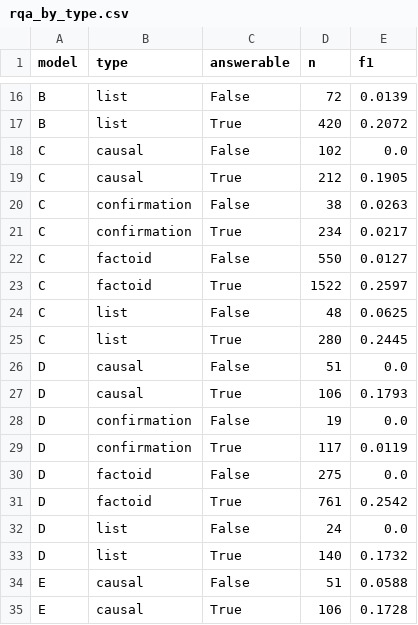
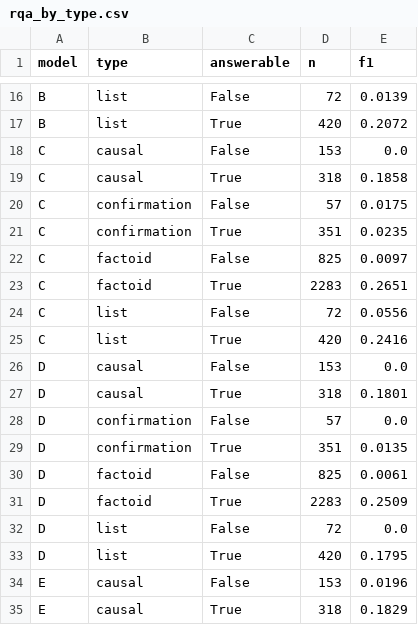
Before and after one commit to mariaaktermukti/bengali-instruction-filtering, a CSV file: results/full_run/benchmarks/rqa_by_type.csv, drawn as a sheet; only a part is shown, gaps mark what is left out; the diff covers the shown part only.

```diff
--- a/results/full_run/benchmarks/rqa_by_type.csv
+++ b/results/full_run/benchmarks/rqa_by_type.csv
@@ -17,19 +17,19 @@ B,list,False,72,0.0139
 B,list,True,420,0.2072
-C,causal,False,102,0.0
-C,causal,True,212,0.1905
-C,confirmation,False,38,0.0263
-C,confirmation,True,234,0.0217
-C,factoid,False,550,0.0127
-C,factoid,True,1522,0.2597
-C,list,False,48,0.0625
-C,list,True,280,0.2445
-D,causal,False,51,0.0
-D,causal,True,106,0.1793
-D,confirmation,False,19,0.0
-D,confirmation,True,117,0.0119
-D,factoid,False,275,0.0
-D,factoid,True,761,0.2542
-D,list,False,24,0.0
-D,list,True,140,0.1732
-E,causal,False,51,0.0588
-E,causal,True,106,0.1728
+C,causal,False,153,0.0
+C,causal,True,318,0.1858
+C,confirmation,False,57,0.0175
+C,confirmation,True,351,0.0235
+C,factoid,False,825,0.0097
+C,factoid,True,2283,0.2651
+C,list,False,72,0.0556
+C,list,True,420,0.2416
+D,causal,False,153,0.0
+D,causal,True,318,0.1801
+D,confirmation,False,57,0.0
+D,confirmation,True,351,0.0135
+D,factoid,False,825,0.0061
+D,factoid,True,2283,0.2509
+D,list,False,72,0.0
+D,list,True,420,0.1795
+E,causal,False,153,0.0196
+E,causal,True,318,0.1829
```
Also changed, not shown: 27 edited cells elsewhere in this file, results/full_run/benchmarks/mmlu_by_subject.csv, results/full_run/benchmarks/mmlu_comparison.csv, 7 other files.
